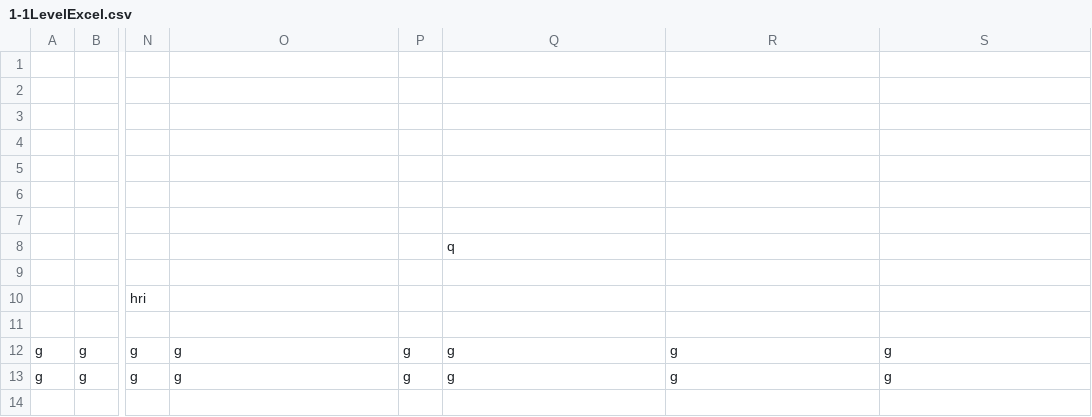
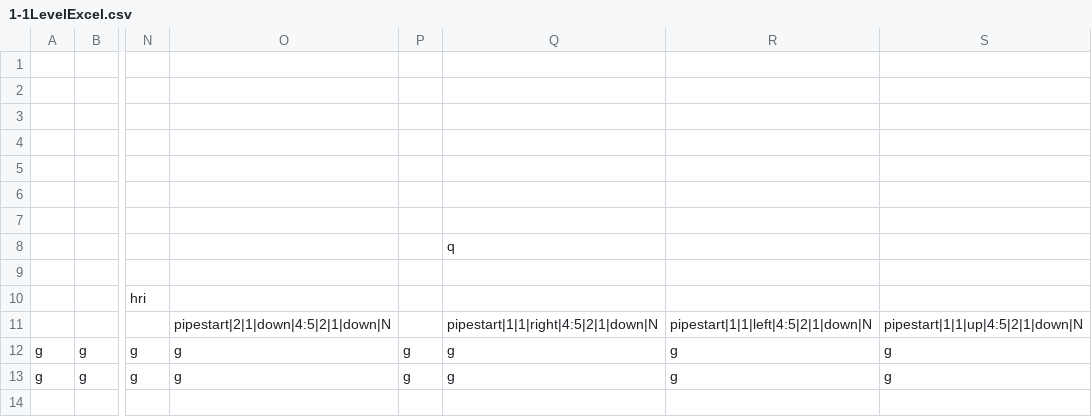
Before and after one commit to leotombragel/3902Project, a CSV file: CSE3902Project/Content/levelFiles/1-1LevelExcel.csv, drawn as a sheet; only a part is shown, gaps mark what is left out; the diff names each change by its address in the sheet, - before the commit and + after, or states it on an @@ line.

```diff
--- a/CSE3902Project/Content/levelFiles/1-1LevelExcel.csv
+++ b/CSE3902Project/Content/levelFiles/1-1LevelExcel.csv
-O11: (empty)
+O11: pipestart|2|1|down|4:5|2|1|down|N
-Q11: (empty)
+Q11: pipestart|1|1|right|4:5|2|1|down|N
-R11: (empty)
+R11: pipestart|1|1|left|4:5|2|1|down|N
-S11: (empty)
+S11: pipestart|1|1|up|4:5|2|1|down|N
```
Also changed, not shown: 9 other files.
